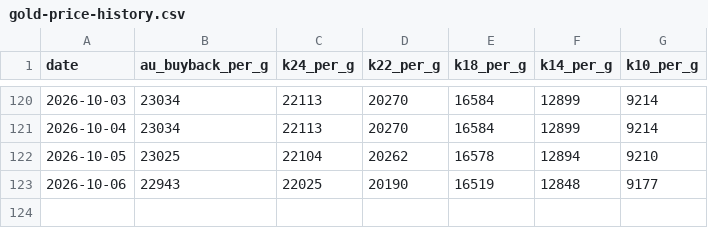
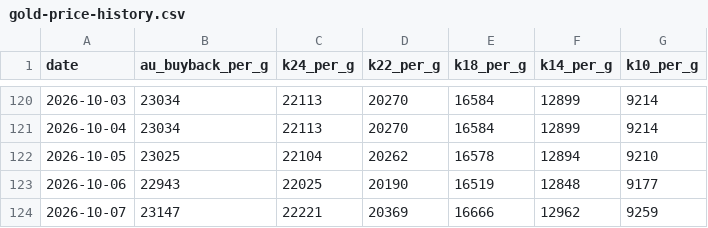
Before and after one commit to webmaster0818/kin-kaitori-biyori, a CSV file: public/data/gold-price-history.csv, drawn as a sheet; only a part is shown, gaps mark what is left out; the diff names each change by its address in the sheet, - before the commit and + after, or states it on an @@ line.

Commit message:
Daily gold price data: 2026-10-07

```diff
--- a/public/data/gold-price-history.csv
+++ b/public/data/gold-price-history.csv
+row 124: 2026-10-07 | 23147 | 22221 | 20369 | 16666 | 12962 | 9259
```
Also changed, not shown: 7 other files.
